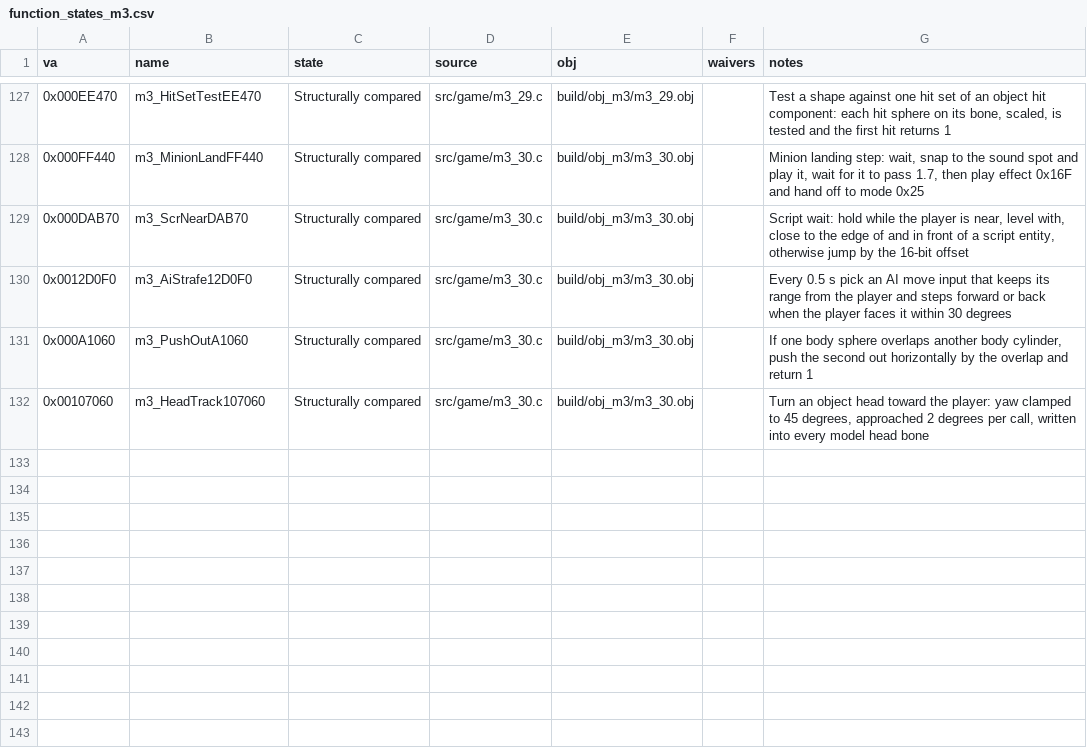
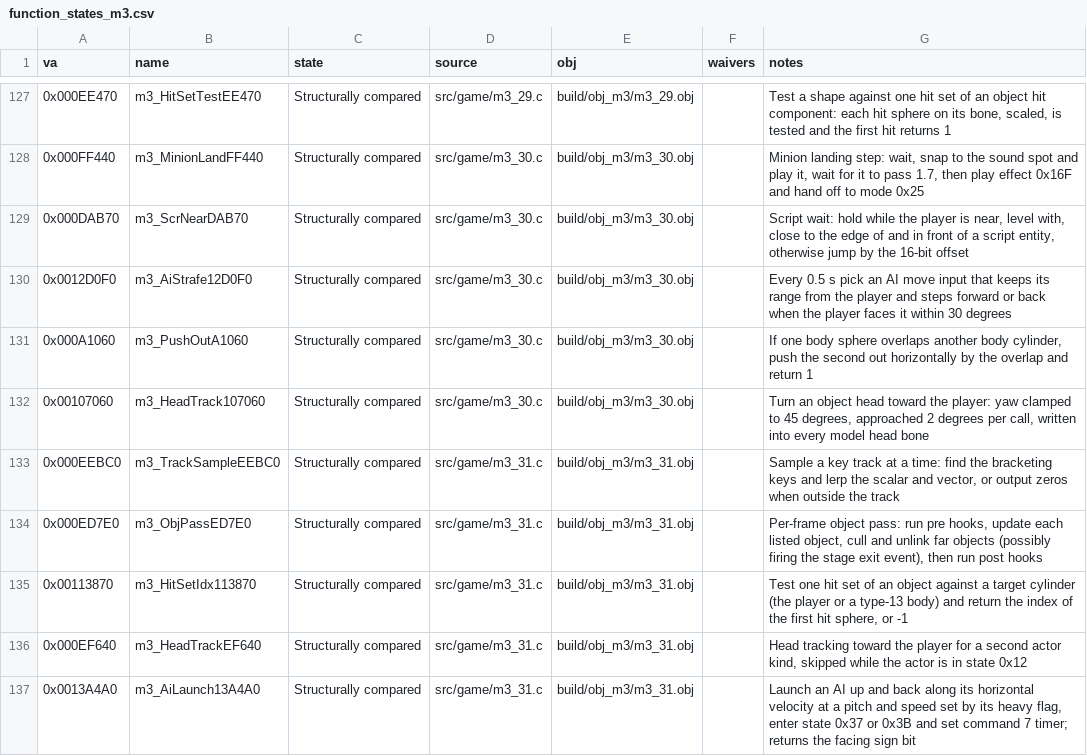
Before and after one commit to Pallypots/Project-Soul-Robber, a CSV file: config/function_states_m3.csv, drawn as a sheet; only a part is shown, gaps mark what is left out.

```diff
--- a/config/function_states_m3.csv
+++ b/config/function_states_m3.csv
@@ -132 +132,6 @@ va,name,state,source,obj,waivers,notes
 0x00107060,m3_HeadTrack107060,Structurally compared,src/game/m3_30.c,build/obj_m3/m3_30.obj,,"Turn an object head toward the player: yaw clamped to 45 degrees, approached 2 degrees per call, written into every model head bone"
+0x000EEBC0,m3_TrackSampleEEBC0,Structurally compared,src/game/m3_31.c,build/obj_m3/m3_31.obj,,"Sample a key track at a time: find the bracketing keys and lerp the scalar and vector, or output zeros when outside the track"
+0x000ED7E0,m3_ObjPassED7E0,Structurally compared,src/game/m3_31.c,build/obj_m3/m3_31.obj,,"Per-frame object pass: run pre hooks, update each listed object, cull and unlink far objects (possibly firing the stage exit event), then run post hooks"
+0x00113870,m3_HitSetIdx113870,Structurally compared,src/game/m3_31.c,build/obj_m3/m3_31.obj,,"Test one hit set of an object against a target cylinder (the player or a type-13 body) and return the index of the first hit sphere, or -1"
+0x000EF640,m3_HeadTrackEF640,Structurally compared,src/game/m3_31.c,build/obj_m3/m3_31.obj,,"Head tracking toward the player for a second actor kind, skipped while the actor is in state 0x12"
+0x0013A4A0,m3_AiLaunch13A4A0,Structurally compared,src/game/m3_31.c,build/obj_m3/m3_31.obj,,"Launch an AI up and back along its horizontal velocity at a pitch and speed set by its heavy flag, enter state 0x37 or 0x3B and set command 7 timer; returns the facing sign bit"
```
Also changed, not shown: 6 other files.
